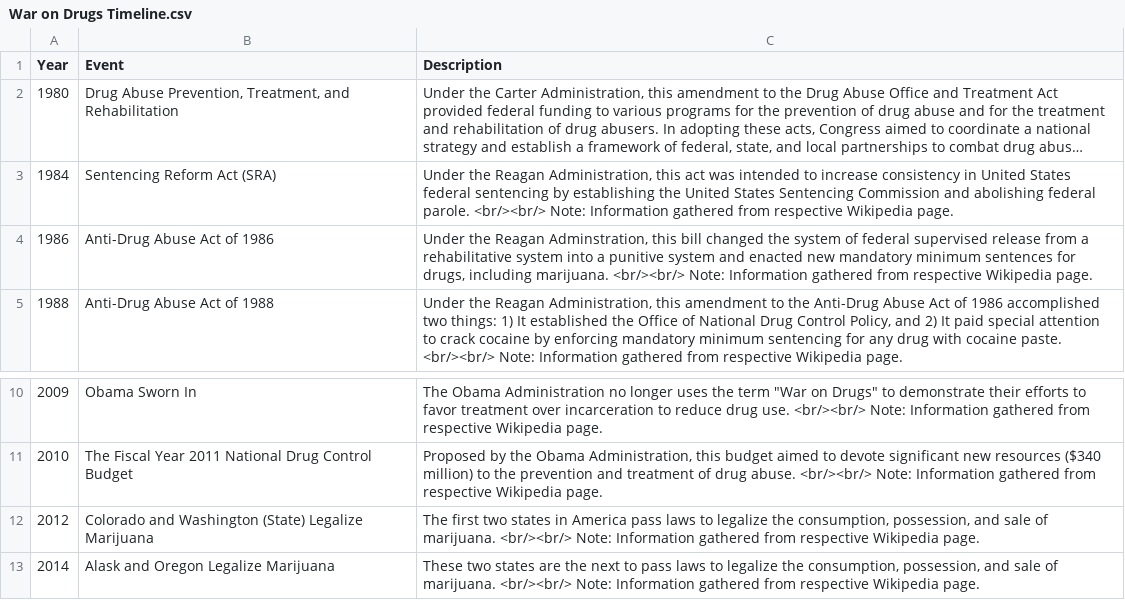
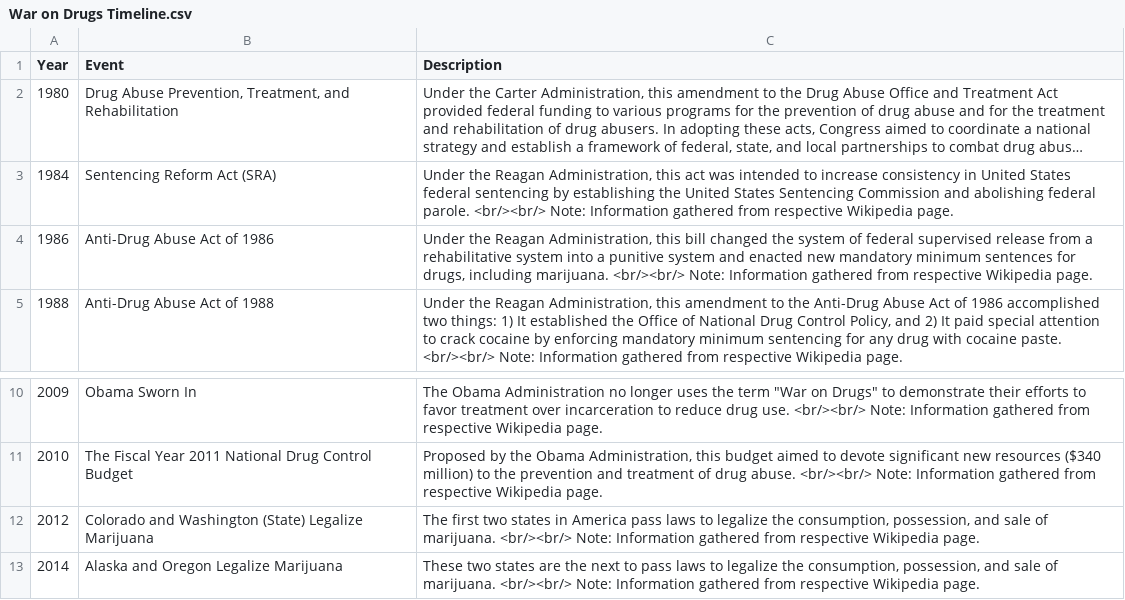
Before and after one commit to JackStoneDev/cs171-final-project, a CSV file: data/crime rates/War on Drugs Timeline.csv, drawn as a sheet; only a part is shown, gaps mark what is left out; long unchanged cells end in ….

```diff
--- a/data/crime rates/War on Drugs Timeline.csv
+++ b/data/crime rates/War on Drugs Timeline.csv
@@ -3,3 +3,3 @@ Year,Event,Description
 1984,Sentencing Reform Act (SRA),"Under the Reagan Administration, this act was intended to increase consistency in United States federal sentencing by establishing the United States Sentencing Commission and abolishing federal parole. <br/><br/> Note: Information gathered from respective Wikipedia page."
-1986,Anti-Drug Abuse Act of 1986,"Under the Reagan Adminstration, this bill changed the system of federal supervised release from a rehabilitative system into a punitive system and enacted new mandatory minimum sentences for drugs, including marijuana. <br/><br/> Note: Information gathered from respective Wikipedia page."
+1986,Anti-Drug Abuse Act of 1986,"Under the Reagan Administration, this bill changed the system of federal supervised release from a rehabilitative system into a punitive system and enacted new mandatory minimum sentences for drugs, including marijuana. <br/><br/> Note: Information gathered from respective Wikipedia page."
 1988,Anti-Drug Abuse Act of 1988,"Under the Reagan Administration, this amendment to the Anti-Drug Abuse Act of 1986 accomplished two things: 1) It established the Office of National Drug Control Policy, and 2) It paid special attention to crack cocaine by enforcing mandatory minimum sentencing for any drug with cocaine paste. <br/><br/> Note: Information gathered from respective Wikipedia page."
@@ -12,2 +12,2 @@ Year,Event,Description
 2012,Colorado and Washington (State) Legalize Marijuana,"The first two states in America pass laws to legalize the consumption, possession, and sale of marijuana. <br/><br/> Note: Information gathered from respective Wikipedia page."
-2014,Alask and Oregon Legalize Marijuana,"These two states are the next to pass laws to legalize the consumption, possession, and sale of marijuana. <br/><br/> Note: Information gathered from respective Wikipedia page."
+2014,Alaska and Oregon Legalize Marijuana,"These two states are the next to pass laws to legalize the consumption, possession, and sale of marijuana. <br/><br/> Note: Information gathered from respective Wikipedia page."
```
Also changed, not shown: 1 other file.
